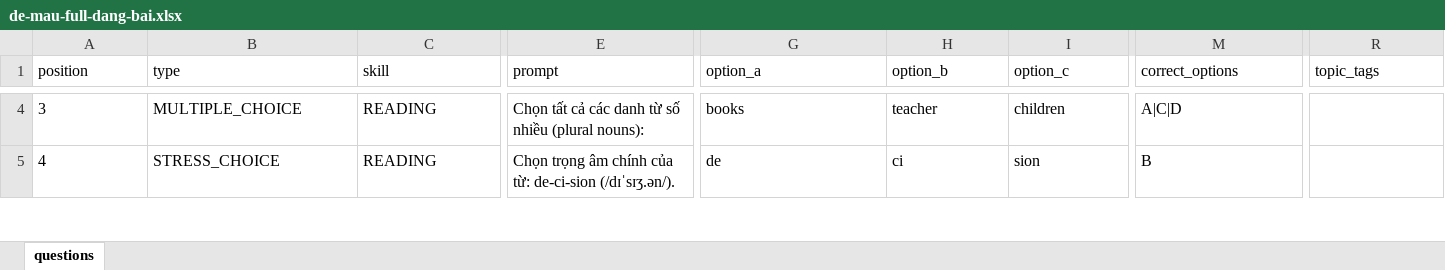
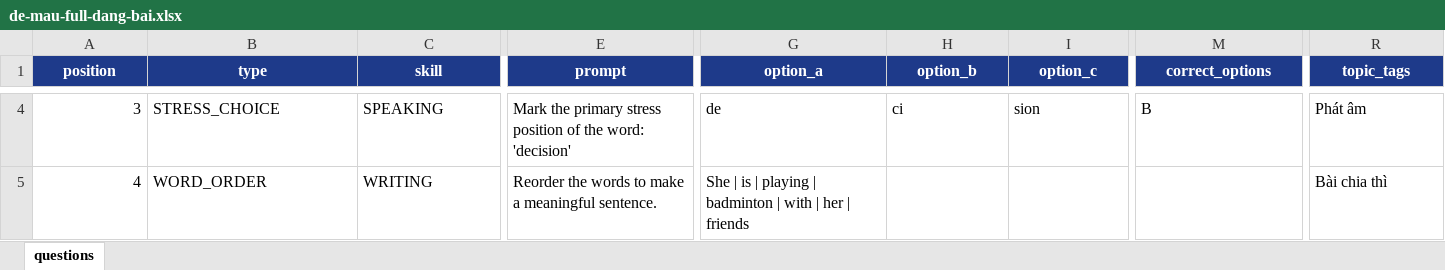
Before and after one commit to loclacvang123456-alt/SunnyEdu, an Excel workbook: static/templates/de-mau-full-dang-bai.xlsx, sheet questions, drawn as a sheet; only a part is shown, gaps mark what is left out; values as stored, in another font and other column widths than the file's, no borders; the diff covers the shown part only; the diff names each change by its address in the sheet, - before the commit and + after, or states it on an @@ line.

```diff
--- a/static/templates/de-mau-full-dang-bai.xlsx (sheet questions)
+++ b/static/templates/de-mau-full-dang-bai.xlsx (sheet questions)
@@ A1:R1 fill: none → #1E3A8A, bold: off → on, text colour: black → #FFFFFF, alignment: left → center @@
-A4:A5 alignment: left
+A4:A5 alignment: right
-B4 (type): MULTIPLE_CHOICE
+B4 (type): STRESS_CHOICE
-C4 (skill): READING
+C4 (skill): SPEAKING
-E4 (prompt): Chọn tất cả các danh từ số nhiều (plural nouns):
+E4 (prompt): Mark the primary stress position of the word: 'decision'
-G4 (option_a): books
+G4 (option_a): de
-H4 (option_b): teacher
+H4 (option_b): ci
-I4 (option_c): children
+I4 (option_c): sion
-M4 (correct_options): A|C|D
+M4 (correct_options): B
-R4 (topic_tags): (empty)
+R4 (topic_tags): Phát âm
-B5 (type): STRESS_CHOICE
+B5 (type): WORD_ORDER
-C5 (skill): READING
+C5 (skill): WRITING
-E5 (prompt): Chọn trọng âm chính của từ: de-ci-sion (/dɪˈsɪʒ.ən/).
+E5 (prompt): Reorder the words to make a meaningful sentence.
-G5 (option_a): de
+G5 (option_a): She | is | playing | badminton | with | her | friends
-H5 (option_b): ci
+H5 (option_b): (empty)
-I5 (option_c): sion
+I5 (option_c): (empty)
-M5 (correct_options): B
+M5 (correct_options): (empty)
-R5 (topic_tags): (empty)
+R5 (topic_tags): Bài chia thì
```
Also changed, not shown: 85 edited cells and cell formats elsewhere in this sheet, de-mau-full-dang-bai.xlsx, 11 other files.
